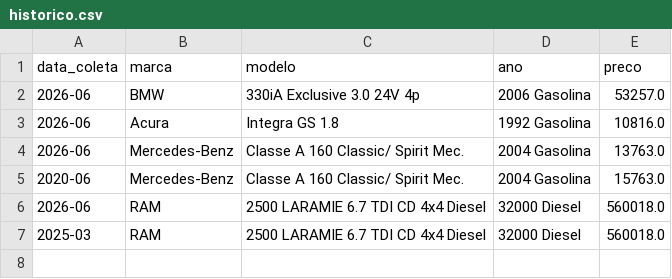
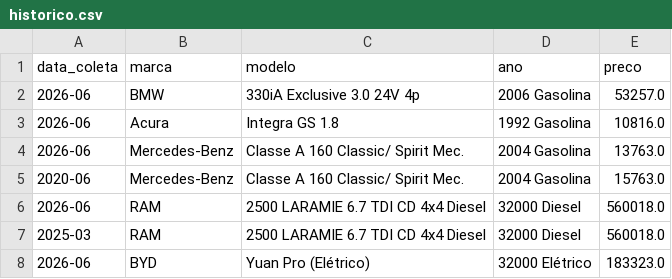
Before and after one commit to ablacs/fipe-tracker, a CSV file: historico.csv, drawn as a sheet; the diff names each change by its address in the sheet, - before the commit and + after, or states it on an @@ line.

```diff
--- a/historico.csv
+++ b/historico.csv
+row 8: 2026-06 | BYD | Yuan Pro (Elétrico) | 32000 Elétrico | 183323.0
```
Also changed, not shown: 7 other files.
